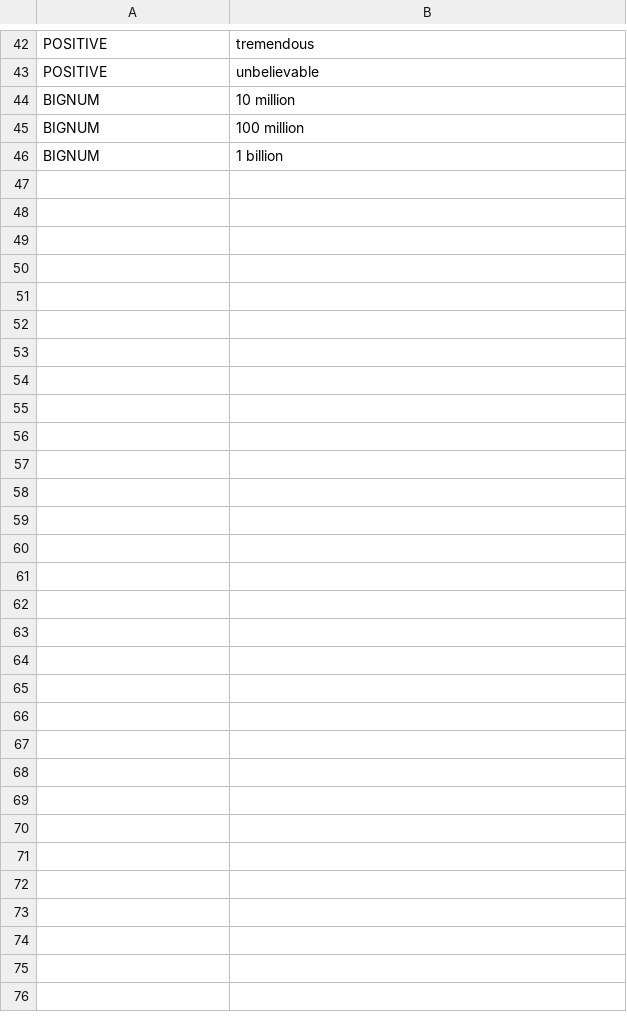
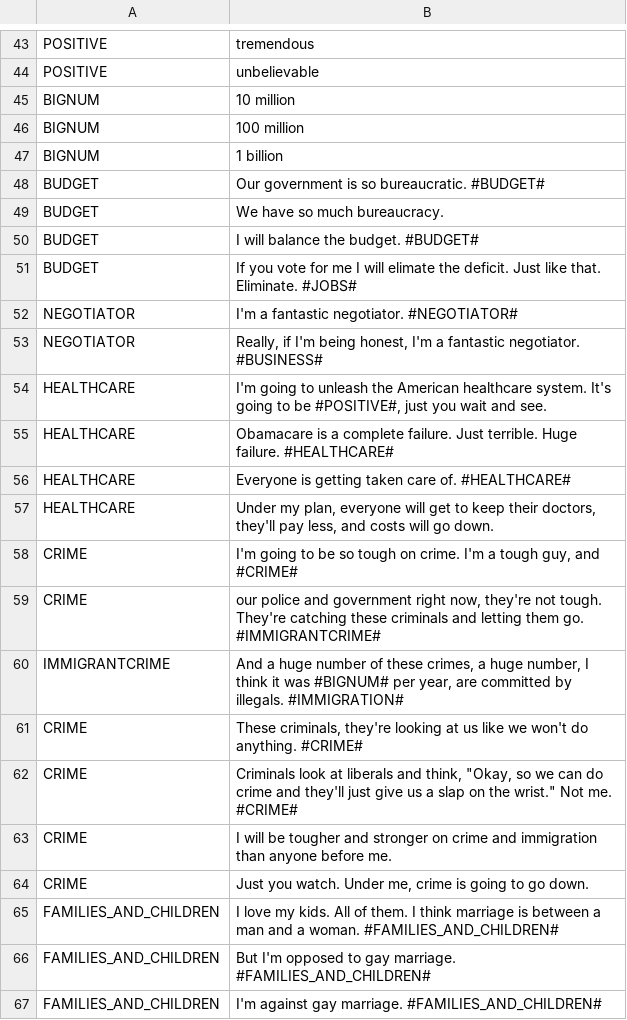
Before and after one commit to JosephCatrambone/DebateSimulator2016, a CSV file: core/assets/trump.csv, drawn as a sheet; only a part is shown, gaps mark what is left out; the diff covers the shown part only; the diff names each change by its address in the sheet, - before the commit and + after, or states it on an @@ line.

Commit message:
Split up the questions and have the evenings end, then dump to the debrief.

```diff
--- a/core/assets/trump.csv
+++ b/core/assets/trump.csv
+row 48: BUDGET | Our government is so bureaucratic. #BUDGET#
+row 49: BUDGET | We have so much bureaucracy.
+row 50: BUDGET | I will balance the budget. #BUDGET#
+row 51: BUDGET | If you vote for me I will elimate the deficit. Just like that. Eliminate. #JOBS#
+row 52: NEGOTIATOR | I'm a fantastic negotiator. #NEGOTIATOR#
+row 53: NEGOTIATOR | Really, if I'm being honest, I'm a fantastic negotiator. #BUSINESS#
+row 54: HEALTHCARE | I'm going to unleash the American healthcare system. It's going to be #POSITIVE#, just you wait and see.
+row 55: HEALTHCARE | Obamacare is a complete failure. Just terrible. Huge failure. #HEALTHCARE#
+row 56: HEALTHCARE | Everyone is getting taken care of. #HEALTHCARE#
+row 57: HEALTHCARE | Under my plan, everyone will get to keep their doctors, they'll pay less, and costs will go down.
+row 58: CRIME | I'm going to be so tough on crime. I'm a tough guy, and #CRIME#
+row 59: CRIME | our police and government right now, they're not tough. They're catching these criminals and letting them go. #IMMIGRANTCRIME#
+row 60: IMMIGRANTCRIME | And a huge number of these crimes, a huge number, I think it was #BIGNUM# per year, are committed by illegals. #IMMIGRATION#
+row 61: CRIME | These criminals, they're looking at us like we won't do anything. #CRIME#
+row 62: CRIME | Criminals look at liberals and think, "Okay, so we can do crime and they'll just give us a slap on the wrist." Not me. #CRIME#
+row 63: CRIME | I will be tougher and stronger on crime and immigration than anyone before me.
+row 64: CRIME | Just you watch. Under me, crime is going to go down.
+row 65: FAMILIES_AND_CHILDREN | I love my kids. All of them. I think marriage is between a man and a woman. #FAMILIES_AND_CHILDREN#
+row 66: FAMILIES_AND_CHILDREN | But I'm opposed to gay marriage. #FAMILIES_AND_CHILDREN#
+row 67: FAMILIES_AND_CHILDREN | I'm against gay marriage. #FAMILIES_AND_CHILDREN#
```
Also changed, not shown: 14 added rows, 1 removed row and 5 edited cells elsewhere in this file, core/assets/questions.csv, 10 other files.
